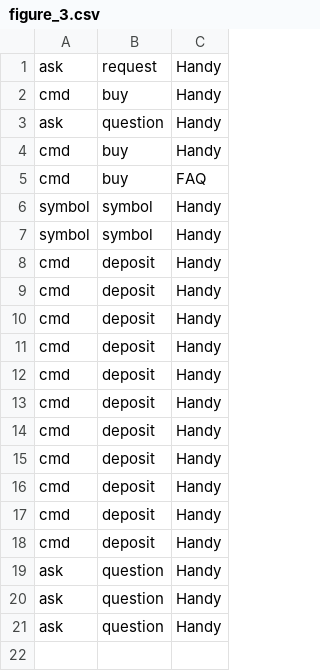
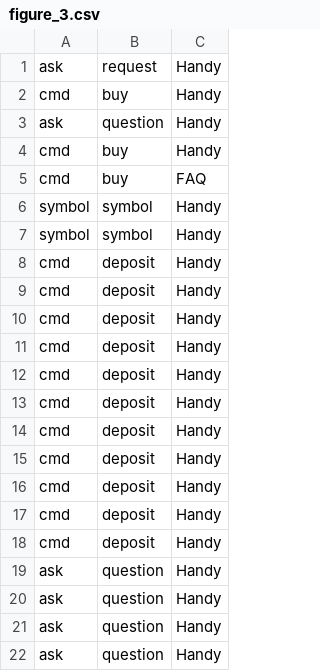
Before and after one commit to Milad-Abooali/pybeain, a CSV file: logs/figure_3.csv, drawn as a sheet.

```diff
--- a/logs/figure_3.csv
+++ b/logs/figure_3.csv
@@ -21 +21,2 @@ ask,question,Handy
 ask,question,Handy
+ask,question,Handy
```
Also changed, not shown: logs/length.csv, logs/parts_9.csv, 9 other files.
